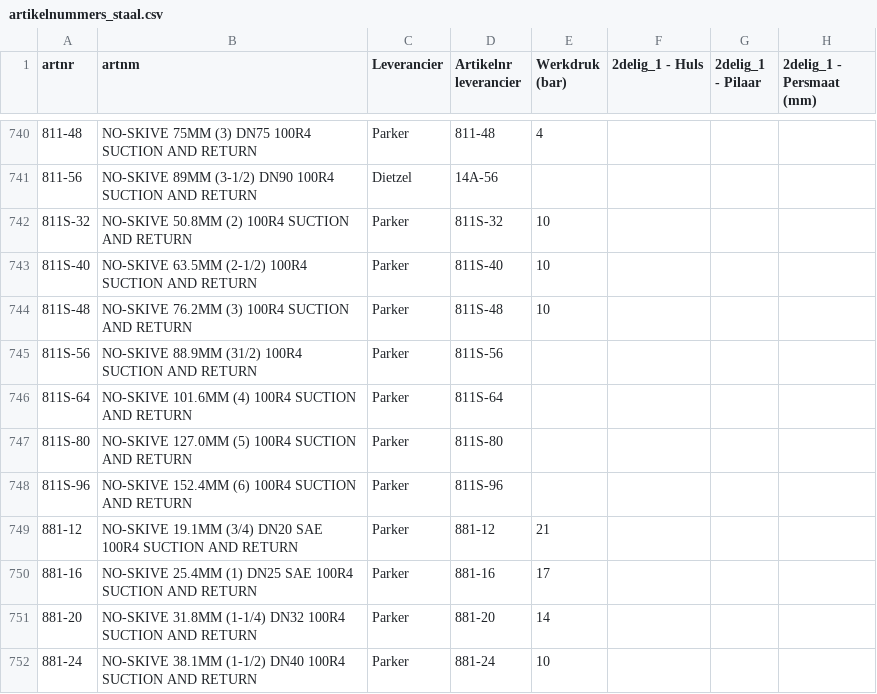
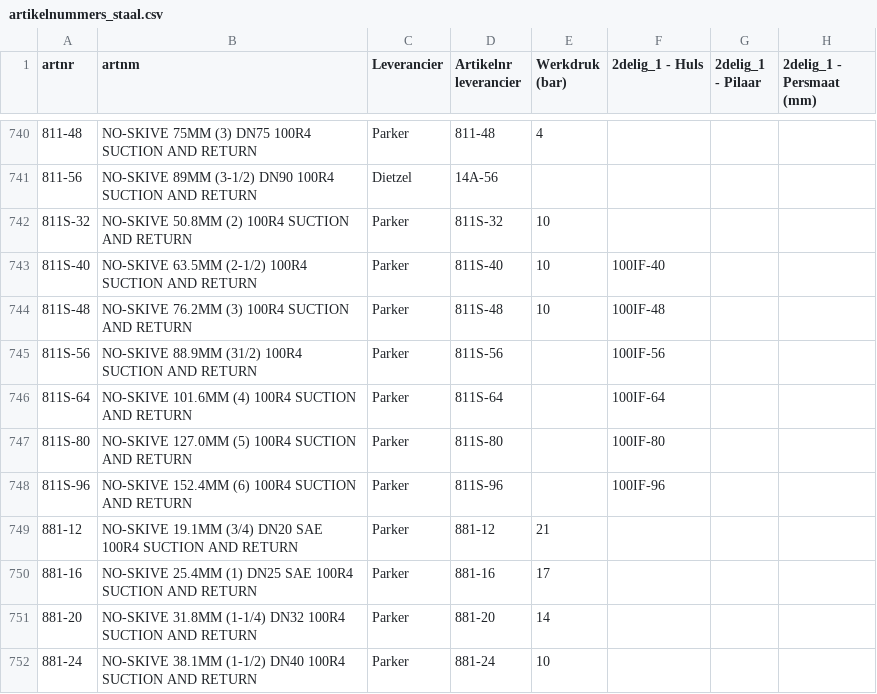
Before and after one commit to MadPatrick/Geeve_selectors, a CSV file: hoses/data/artikelnummers_staal.csv, drawn as a sheet; only a part is shown, gaps mark what is left out; the diff names each change by its address in the sheet, - before the commit and + after, or states it on an @@ line.

```diff
--- a/hoses/data/artikelnummers_staal.csv
+++ b/hoses/data/artikelnummers_staal.csv
-F743 (2delig_1 - Huls): (empty)
+F743 (2delig_1 - Huls): 100IF-40
-F744 (2delig_1 - Huls): (empty)
+F744 (2delig_1 - Huls): 100IF-48
-F745 (2delig_1 - Huls): (empty)
+F745 (2delig_1 - Huls): 100IF-56
-F746 (2delig_1 - Huls): (empty)
+F746 (2delig_1 - Huls): 100IF-64
-F747 (2delig_1 - Huls): (empty)
+F747 (2delig_1 - Huls): 100IF-80
-F748 (2delig_1 - Huls): (empty)
+F748 (2delig_1 - Huls): 100IF-96
```
Also changed, not shown: 1 other file.
